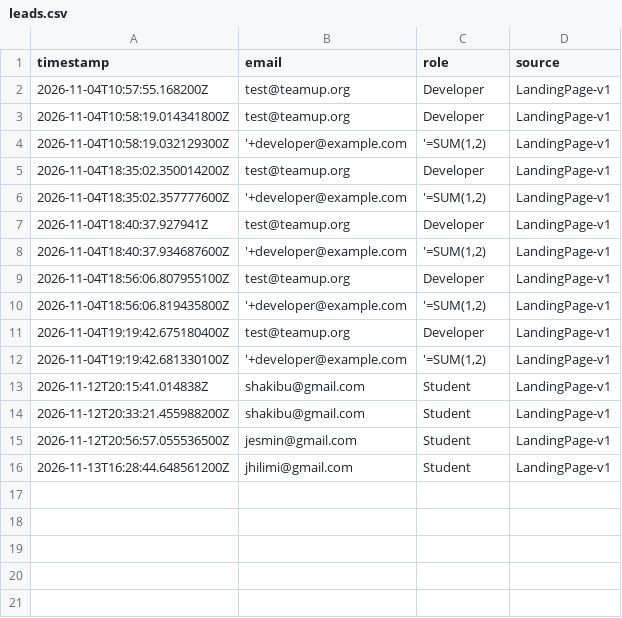
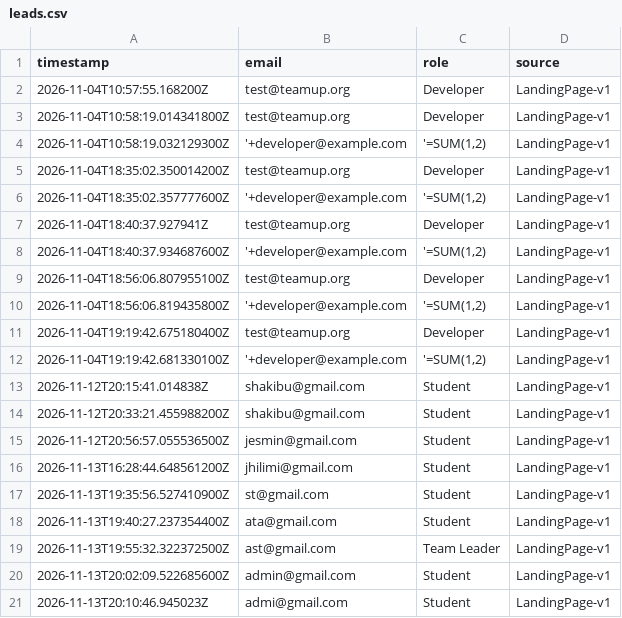
Before and after one commit to Md-Shakib-Akando/TeamUP, a CSV file: data/leads.csv, drawn as a sheet; the diff names each change by its address in the sheet, - before the commit and + after, or states it on an @@ line.

```diff
--- a/data/leads.csv
+++ b/data/leads.csv
+row 17: 2026-11-13T19:35:56.527410900Z | st@gmail.com | Student | LandingPage-v1
+row 18: 2026-11-13T19:40:27.237354400Z | ata@gmail.com | Student | LandingPage-v1
+row 19: 2026-11-13T19:55:32.322372500Z | ast@gmail.com | Team Leader | LandingPage-v1
+row 20: 2026-11-13T20:02:09.522685600Z | admin@gmail.com | Student | LandingPage-v1
+row 21: 2026-11-13T20:10:46.945023Z | admi@gmail.com | Student | LandingPage-v1
```
Also changed, not shown: data/users.csv, 32 other files.
